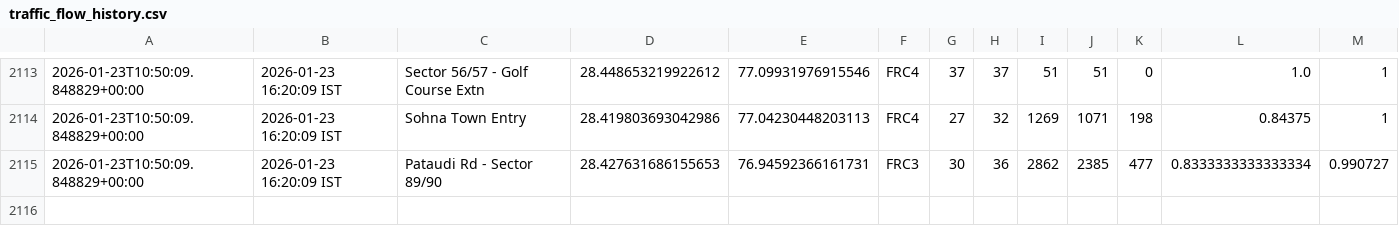
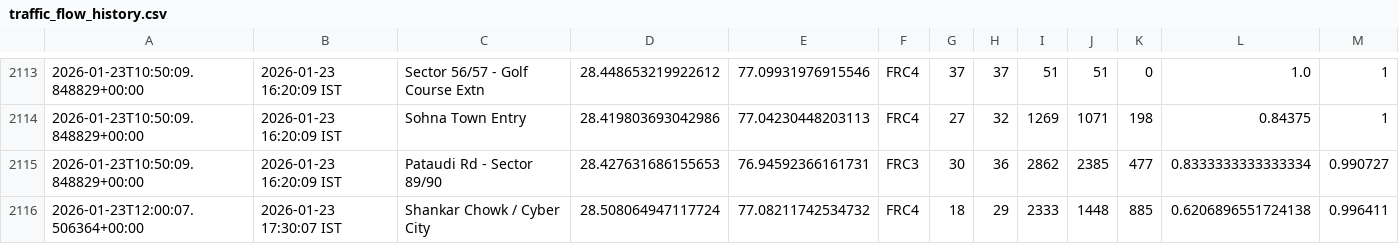
Before and after one commit to Varuni13/gurugram-traffic-prevention, a CSV file: collector/outputs/traffic_flow_history.csv, drawn as a sheet; only a part is shown, gaps mark what is left out; the diff names each change by its address in the sheet, - before the commit and + after, or states it on an @@ line.

```diff
--- a/collector/outputs/traffic_flow_history.csv
+++ b/collector/outputs/traffic_flow_history.csv
+row 2116: 2026-01-23T12:00:07.506364+00:00 | 2026-01-23 17:30:07 IST | Shankar Chowk / Cyber City | 28.508064947117724 | 77.08211742534732 | FRC4 | 18 | 29 | 2333 | 1448 | 885 | 0.6206896551724138 | 0.996411
```
Also changed, not shown: 19 other files.
